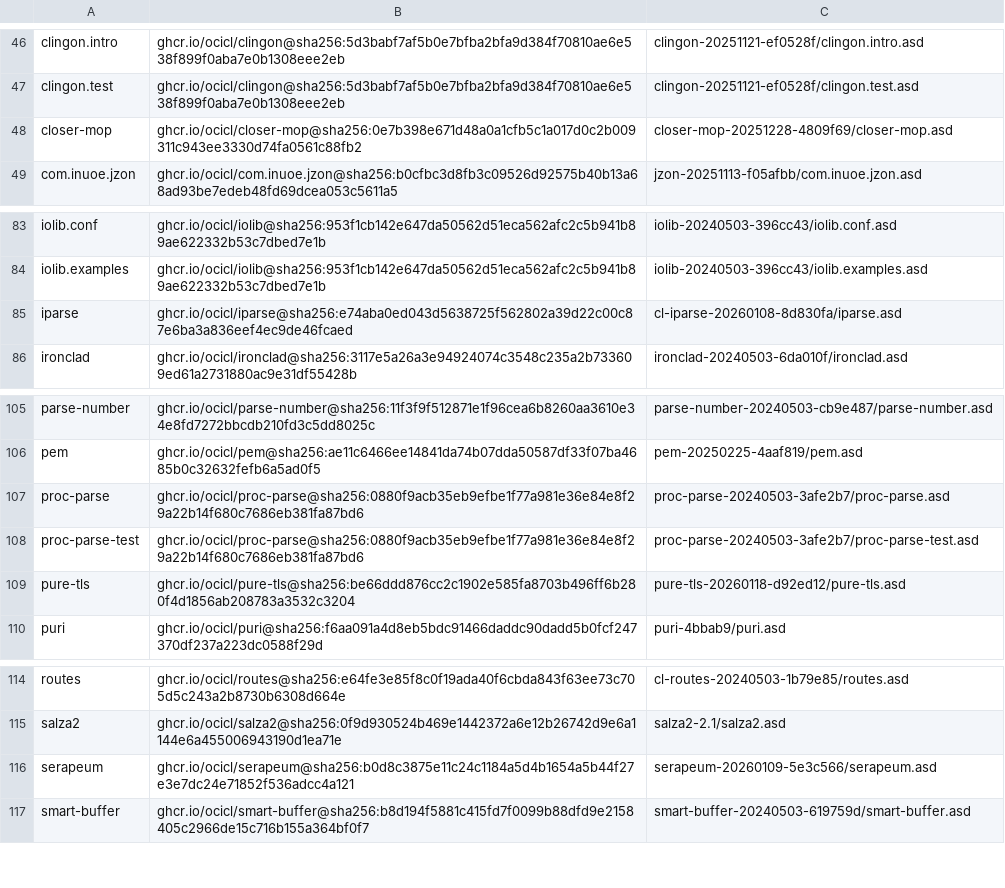
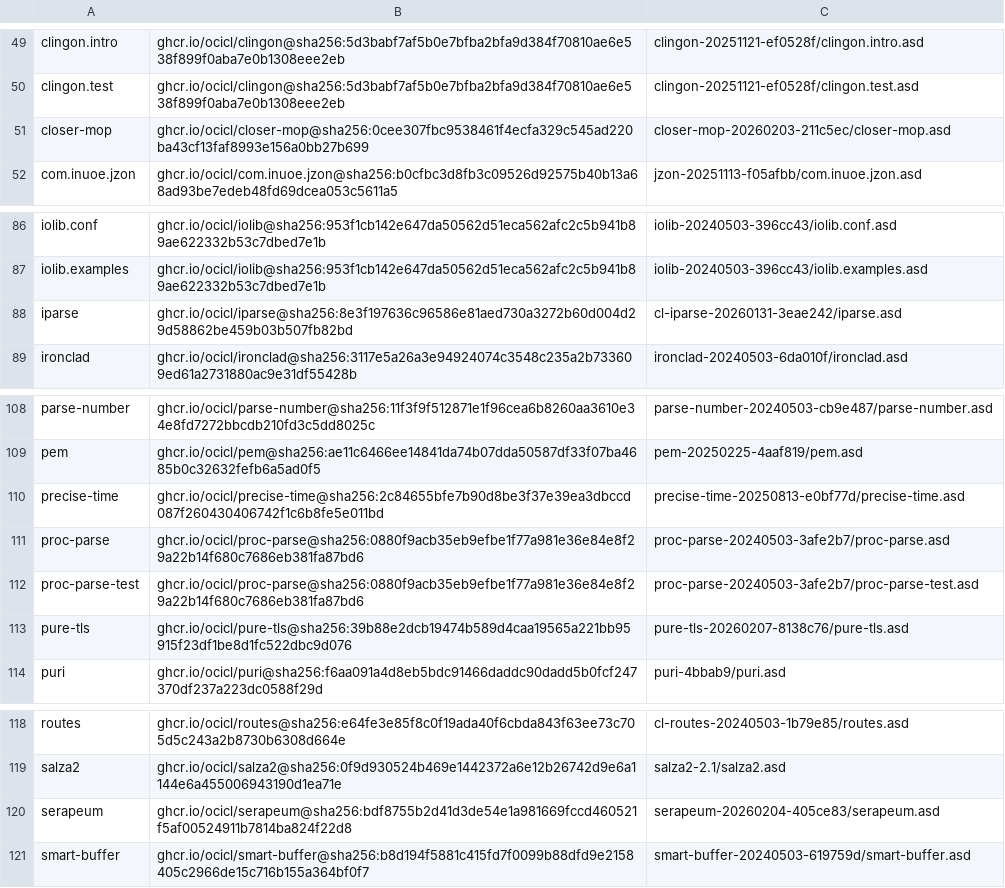
Before and after one commit to atgreen/cloodoo, a CSV file: ocicl.csv, drawn as a sheet; only a part is shown, gaps mark what is left out; the diff covers the shown part only.

```diff
--- a/ocicl.csv
+++ b/ocicl.csv
@@ -47,3 +50,3 @@ clingon.intro, ghcr.io/ocicl/clingon@sha256:5d3babf7af5b0e7bfba2bfa9d384f70810ae
 clingon.test, ghcr.io/ocicl/clingon@sha256:5d3babf7af5b0e7bfba2bfa9d384f70810ae6e538f899f0aba7e0b1308eee2eb, clingon-20251121-ef0528f/clingon.test.asd
-closer-mop, ghcr.io/ocicl/closer-mop@sha256:0e7b398e671d48a0a1cfb5c1a017d0c2b009311c943ee3330d74fa0561c88fb2, closer-mop-20251228-4809f69/closer-mop.asd
+closer-mop, ghcr.io/ocicl/closer-mop@sha256:0cee307fbc9538461f4ecfa329c545ad220ba43cf13faf8993e156a0bb27b699, closer-mop-20260203-211c5ec/closer-mop.asd
 com.inuoe.jzon, ghcr.io/ocicl/com.inuoe.jzon@sha256:b0cfbc3d8fb3c09526d92575b40b13a68ad93be7edeb48fd69dcea053c5611a5, jzon-20251113-f05afbb/com.inuoe.jzon.asd
@@ -84,3 +87,3 @@ iolib.conf, ghcr.io/ocicl/iolib@sha256:953f1cb142e647da50562d51eca562afc2c5b941b
 iolib.examples, ghcr.io/ocicl/iolib@sha256:953f1cb142e647da50562d51eca562afc2c5b941b89ae622332b53c7dbed7e1b, iolib-20240503-396cc43/iolib.examples.asd
-iparse, ghcr.io/ocicl/iparse@sha256:e74aba0ed043d5638725f562802a39d22c00c87e6ba3a836eef4ec9de46fcaed, cl-iparse-20260108-8d830fa/iparse.asd
+iparse, ghcr.io/ocicl/iparse@sha256:8e3f197636c96586e81aed730a3272b60d004d29d58862be459b03b507fb82bd, cl-iparse-20260131-3eae242/iparse.asd
 ironclad, ghcr.io/ocicl/ironclad@sha256:3117e5a26a3e94924074c3548c235a2b733609ed61a2731880ac9e31df55428b, ironclad-20240503-6da010f/ironclad.asd
@@ -106,5 +109,6 @@ parse-number, ghcr.io/ocicl/parse-number@sha256:11f3f9f512871e1f96cea6b8260aa361
 pem, ghcr.io/ocicl/pem@sha256:ae11c6466ee14841da74b07dda50587df33f07ba4685b0c32632fefb6a5ad0f5, pem-20250225-4aaf819/pem.asd
+precise-time, ghcr.io/ocicl/precise-time@sha256:2c84655bfe7b90d8be3f37e39ea3dbccd087f260430406742f1c6b8fe5e011bd, precise-time-20250813-e0bf77d/precise-time.asd
 proc-parse, ghcr.io/ocicl/proc-parse@sha256:0880f9acb35eb9efbe1f77a981e36e84e8f29a22b14f680c7686eb381fa87bd6, proc-parse-20240503-3afe2b7/proc-parse.asd
 proc-parse-test, ghcr.io/ocicl/proc-parse@sha256:0880f9acb35eb9efbe1f77a981e36e84e8f29a22b14f680c7686eb381fa87bd6, proc-parse-20240503-3afe2b7/proc-parse-test.asd
-pure-tls, ghcr.io/ocicl/pure-tls@sha256:be66ddd876cc2c1902e585fa8703b496ff6b280f4d1856ab208783a3532c3204, pure-tls-20260118-d92ed12/pure-tls.asd
+pure-tls, ghcr.io/ocicl/pure-tls@sha256:39b88e2dcb19474b589d4caa19565a221bb95915f23df1be8d1fc522dbc9d076, pure-tls-20260207-8138c76/pure-tls.asd
 puri, ghcr.io/ocicl/puri@sha256:f6aa091a4d8eb5bdc91466daddc90dadd5b0fcf247370df237a223dc0588f29d, puri-4bbab9/puri.asd
@@ -115,3 +119,3 @@ routes, ghcr.io/ocicl/routes@sha256:e64fe3e85f8c0f19ada40f6cbda843f63ee73c705d5c
 salza2, ghcr.io/ocicl/salza2@sha256:0f9d930524b469e1442372a6e12b26742d9e6a1144e6a455006943190d1ea71e, salza2-2.1/salza2.asd
-serapeum, ghcr.io/ocicl/serapeum@sha256:b0d8c3875e11c24c1184a5d4b1654a5b44f27e3e7dc24e71852f536adcc4a121, serapeum-20260109-5e3c566/serapeum.asd
+serapeum, ghcr.io/ocicl/serapeum@sha256:bdf8755b2d41d3de54e1a981669fccd460521f5af00524911b7814ba824f22d8, serapeum-20260204-405ce83/serapeum.asd
 smart-buffer, ghcr.io/ocicl/smart-buffer@sha256:b8d194f5881c415fd7f0099b88dfd9e2158405c2966de15c716b155a364bf0f7, smart-buffer-20240503-619759d/smart-buffer.asd
```
Also changed, not shown: 3 added rows and 27 edited cells elsewhere in this file.
